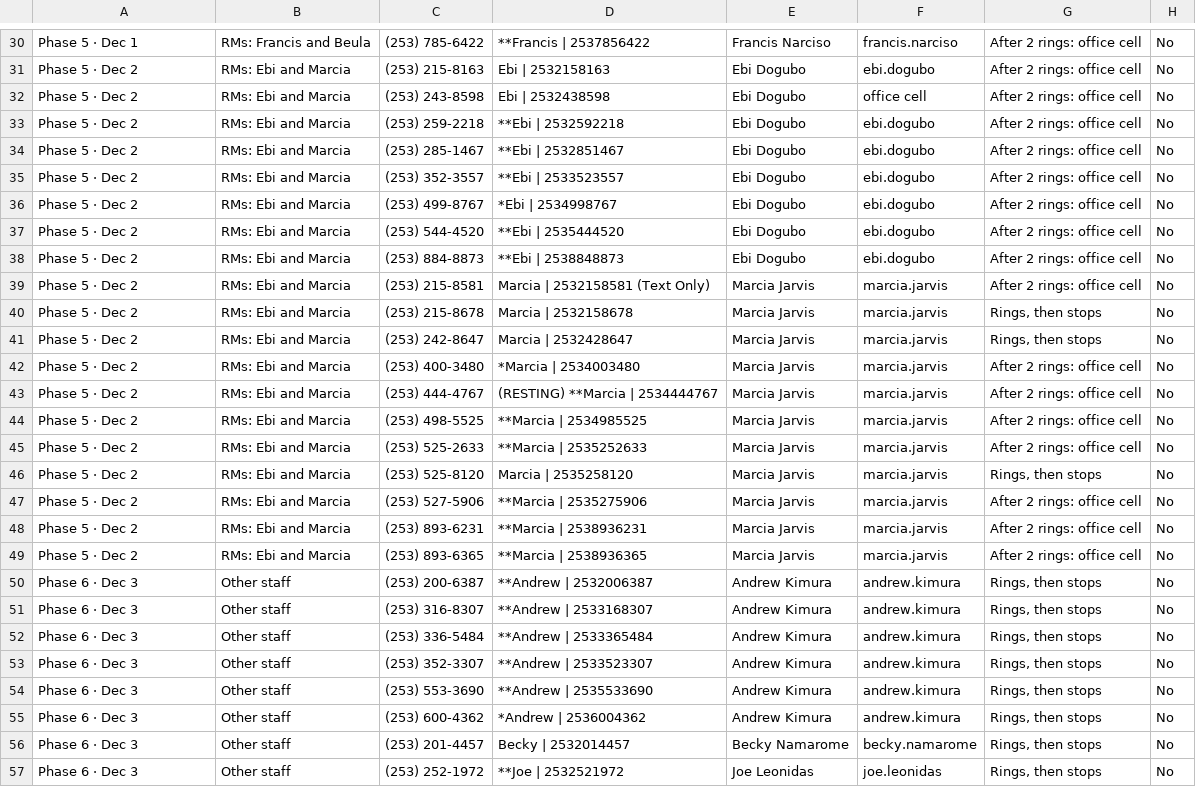
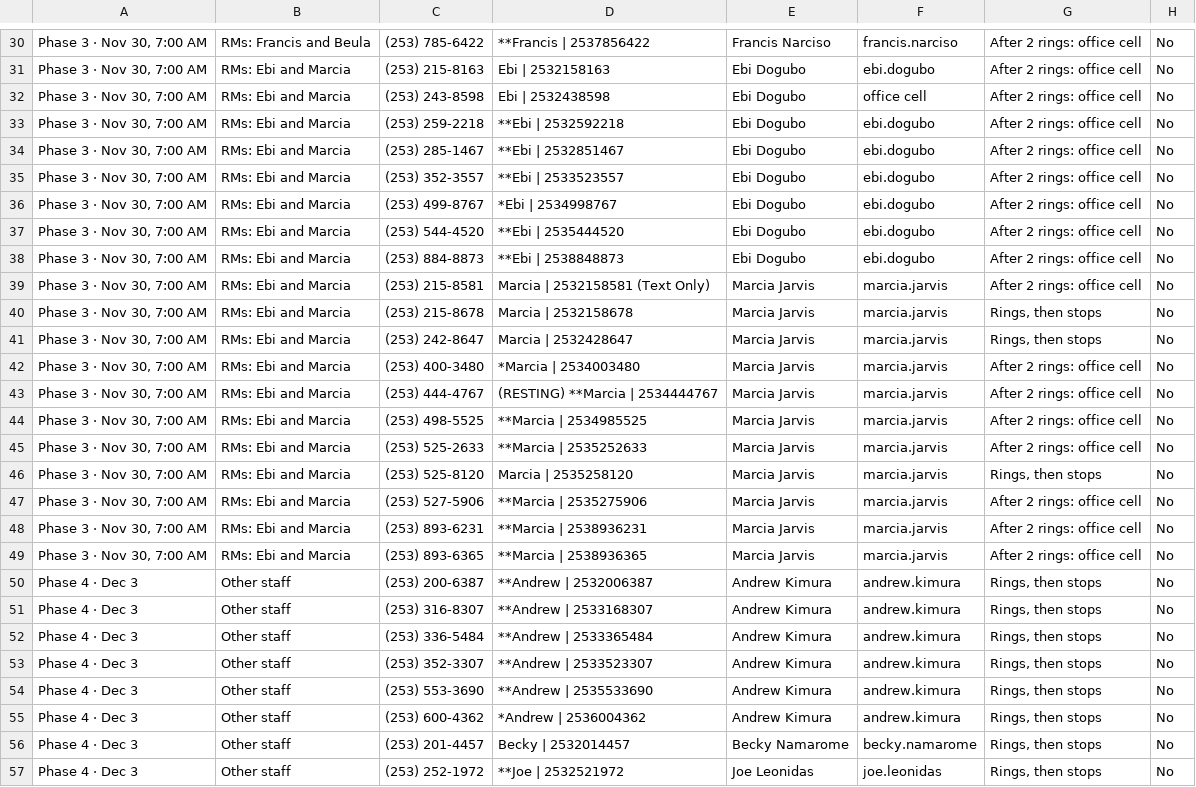
Before and after one commit to ClubwealthTechteam/Miguel-AI-Assitant, a CSV file: turbodial/TD2_Phone_Number_List.csv, drawn as a sheet; only a part is shown, gaps mark what is left out; the diff covers the shown part only; the diff names each change by its address in the sheet, - before the commit and + after, or states it on an @@ line.

```diff
--- a/turbodial/TD2_Phone_Number_List.csv
+++ b/turbodial/TD2_Phone_Number_List.csv
-A30: Phase 5 · Dec 1
+A30: Phase 3 · Nov 30, 7:00 AM
-A31:A49: Phase 5 · Dec 2
+A31:A49: Phase 3 · Nov 30, 7:00 AM
-A50:A57: Phase 6 · Dec 3
+A50:A57: Phase 4 · Dec 3
```
Also changed, not shown: 108 edited cells elsewhere in this file, 4 other files.
